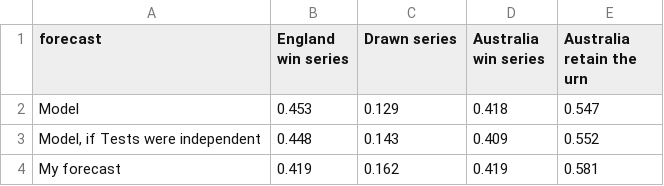
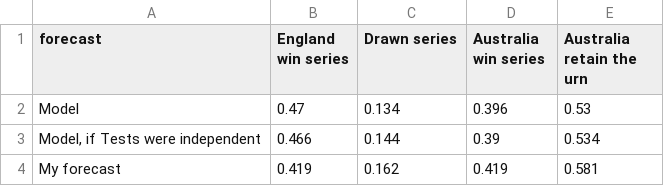
Before and after one commit to varshanct/ashes-2027, a CSV file: figures/series_2027.csv, drawn as a sheet.

```diff
--- a/figures/series_2027.csv
+++ b/figures/series_2027.csv
@@ -1,4 +1,4 @@
 forecast,England win series,Drawn series,Australia win series,Australia retain the urn
-Model,0.453,0.129,0.418,0.547
-"Model, if Tests were independent",0.448,0.143,0.409,0.552
+Model,0.47,0.134,0.396,0.53
+"Model, if Tests were independent",0.466,0.144,0.39,0.534
 My forecast,0.419,0.162,0.419,0.581
```
Also changed, not shown: figures/sampler_checks.csv, 10 other files.
